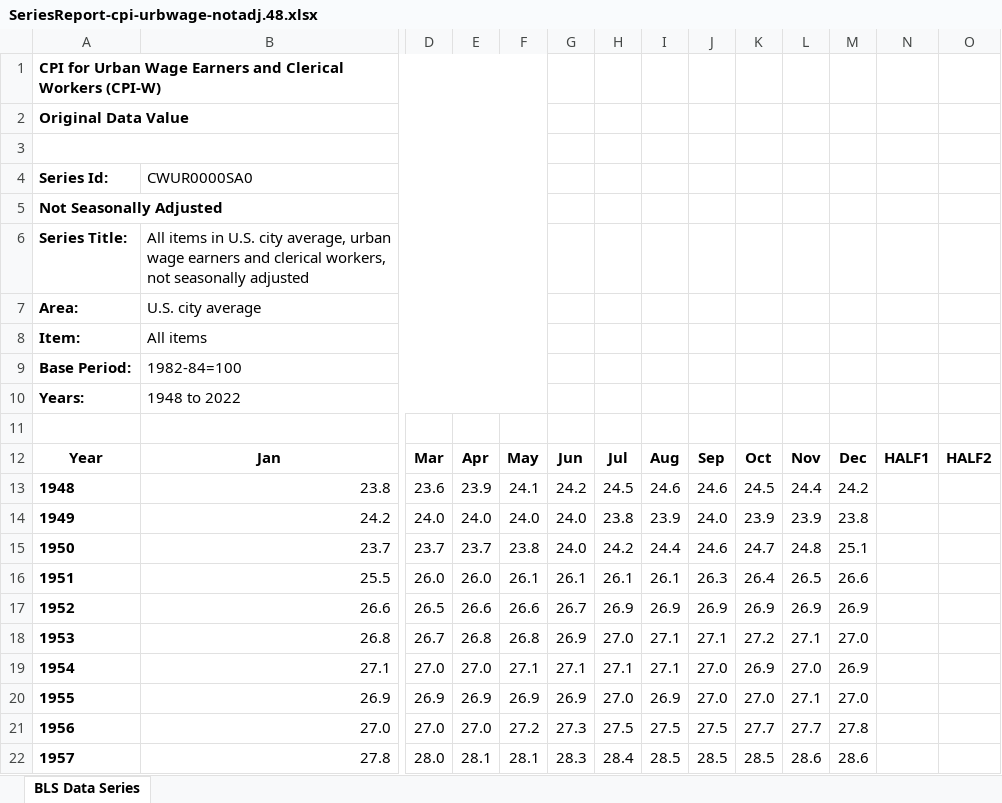
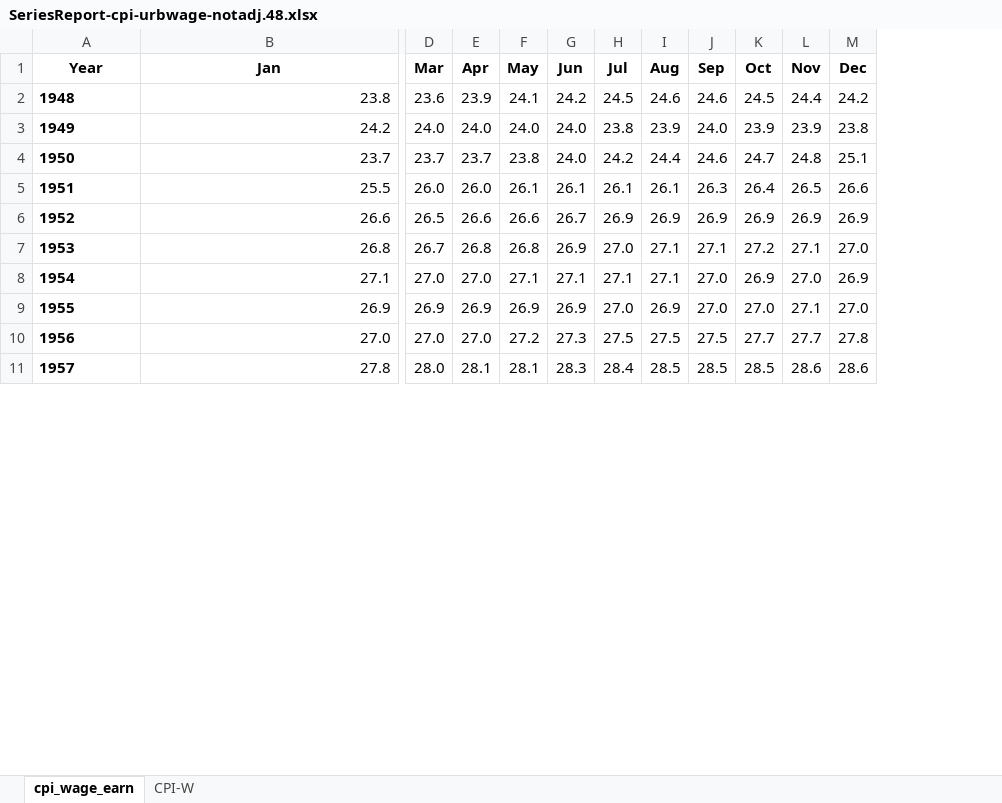
Before and after one commit to techthumb1/bls_project, an Excel workbook: data_2/SeriesReport-cpi-urbwage-notadj.48.xlsx, sheet cpi_wage_earn, drawn as a sheet; only a part is shown, gaps mark what is left out; values as stored, in another font and other column widths than the file's, no borders; charts and pictures not drawn; removed rows and columns are numbered as before the commit, all else as after; rows hold the shown columns only; the diff names each change by its address in the sheet, - before the commit and + after, or states it on an @@ line.

```diff
--- a/data_2/SeriesReport-cpi-urbwage-notadj.48.xlsx (sheet cpi_wage_earn)
+++ b/data_2/SeriesReport-cpi-urbwage-notadj.48.xlsx (sheet cpi_wage_earn)
-sheet tab: BLS Data Series
+sheet tab: cpi_wage_earn
+sheet tab: CPI-W
-column N (HALF1), empty
-column O (HALF2), empty
-row 1: CPI for Urban Wage Earners and Clerical Workers (CPI-W)
-row 2: Original Data Value
-row 3: (empty)
-row 4: Series Id: | CWUR0000SA0
-row 5: Not Seasonally Adjusted
-row 6: Series Title: | All items in U.S. city average, urban wage earners and clerical workers, not seasonally adjusted
-row 7: Area: | U.S. city average
-row 8: Item: | All items
-row 9: Base Period: | 1982-84=100
-row 10: Years: | 1948 to 2022
-row 11: (empty)
```
Also changed, not shown: charts or pictures, data_2/SeriesReport-ces-government.xlsx, data_2/SeriesReport-ces-manufacturing.xlsx, 17 other files.
